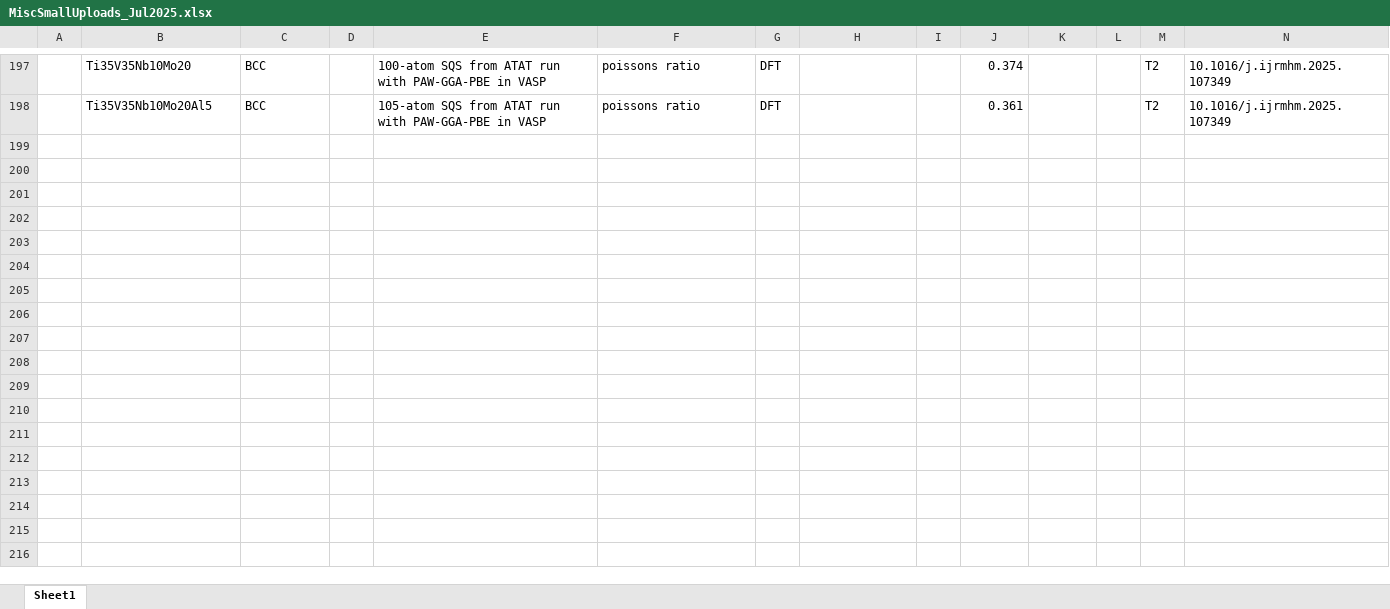
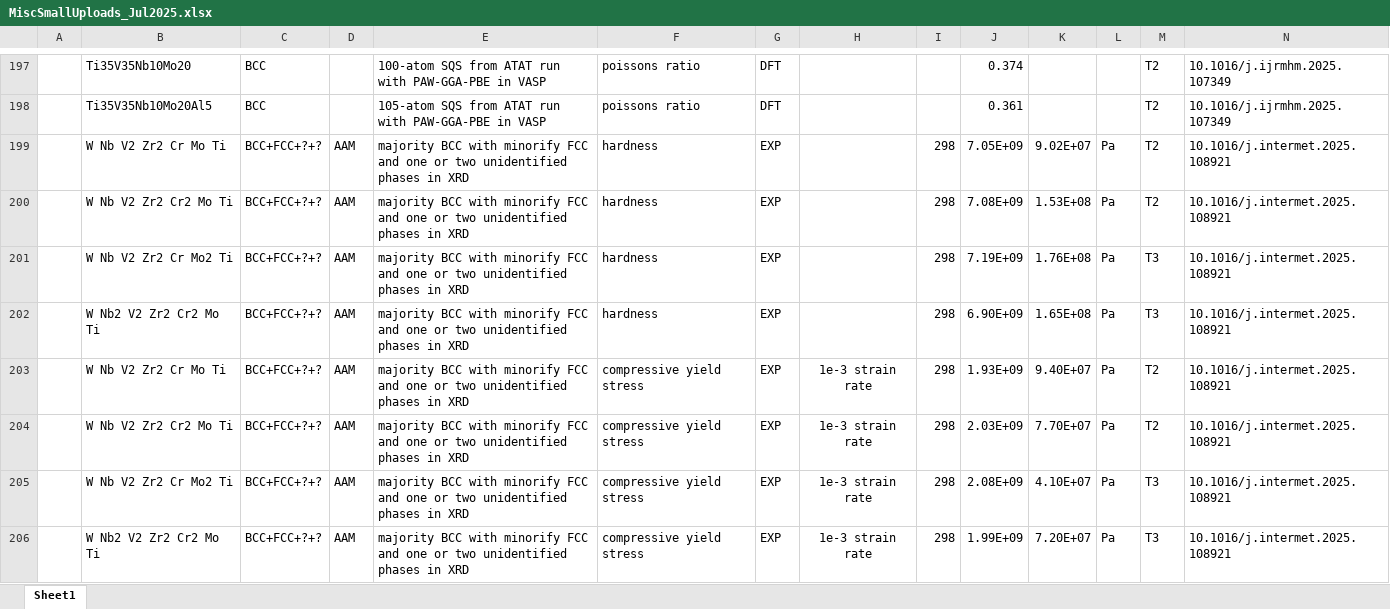
Before and after one commit to amkrajewski/ULTERA-contribute-amkrajewski, an Excel workbook: MiscSmallUploads_Jul2025.xlsx, sheet Sheet1, drawn as a sheet; only a part is shown, gaps mark what is left out; values as stored, in another font and other column widths than the file's, no borders; rows hold the shown columns only; the diff covers the shown part only; the diff names each change by its address in the sheet, - before the commit and + after, or states it on an @@ line.

Commit message:
- parsed `10.1016/j.intermet.2025.108921`

```diff
--- a/MiscSmallUploads_Jul2025.xlsx (sheet Sheet1)
+++ b/MiscSmallUploads_Jul2025.xlsx (sheet Sheet1)
+row 199:  | W Nb V2 Zr2 Cr Mo Ti | BCC+FCC+?+? | AAM | majority BCC with minorify FCC and one or two unidentified phases in XRD | hardness | EXP |  | 298 | 7.05E+09 | 9.02E+07 | Pa | T2 | 10.1016/j.intermet.2025.108921
+row 200:  | W Nb V2 Zr2 Cr2 Mo Ti | BCC+FCC+?+? | AAM | majority BCC with minorify FCC and one or two unidentified phases in XRD | hardness | EXP |  | 298 | 7.08E+09 | 1.53E+08 | Pa | T2 | 10.1016/j.intermet.2025.108921
+row 201:  | W Nb V2 Zr2 Cr Mo2 Ti | BCC+FCC+?+? | AAM | majority BCC with minorify FCC and one or two unidentified phases in XRD | hardness | EXP |  | 298 | 7.19E+09 | 1.76E+08 | Pa | T3 | 10.1016/j.intermet.2025.108921
+row 202:  | W Nb2 V2 Zr2 Cr2 Mo Ti | BCC+FCC+?+? | AAM | majority BCC with minorify FCC and one or two unidentified phases in XRD | hardness | EXP |  | 298 | 6.90E+09 | 1.65E+08 | Pa | T3 | 10.1016/j.intermet.2025.108921
+row 203:  | W Nb V2 Zr2 Cr Mo Ti | BCC+FCC+?+? | AAM | majority BCC with minorify FCC and one or two unidentified phases in XRD | compressive yield stress | EXP | 1e-3 strain rate | 298 | 1.93E+09 | 9.40E+07 | Pa | T2 | 10.1016/j.intermet.2025.108921
+row 204:  | W Nb V2 Zr2 Cr2 Mo Ti | BCC+FCC+?+? | AAM | majority BCC with minorify FCC and one or two unidentified phases in XRD | compressive yield stress | EXP | 1e-3 strain rate | 298 | 2.03E+09 | 7.70E+07 | Pa | T2 | 10.1016/j.intermet.2025.108921
+row 205:  | W Nb V2 Zr2 Cr Mo2 Ti | BCC+FCC+?+? | AAM | majority BCC with minorify FCC and one or two unidentified phases in XRD | compressive yield stress | EXP | 1e-3 strain rate | 298 | 2.08E+09 | 4.10E+07 | Pa | T3 | 10.1016/j.intermet.2025.108921
+row 206:  | W Nb2 V2 Zr2 Cr2 Mo Ti | BCC+FCC+?+? | AAM | majority BCC with minorify FCC and one or two unidentified phases in XRD | compressive yield stress | EXP | 1e-3 strain rate | 298 | 1.99E+09 | 7.20E+07 | Pa | T3 | 10.1016/j.intermet.2025.108921
```
Also changed, not shown: 8 added rows elsewhere in this sheet.
